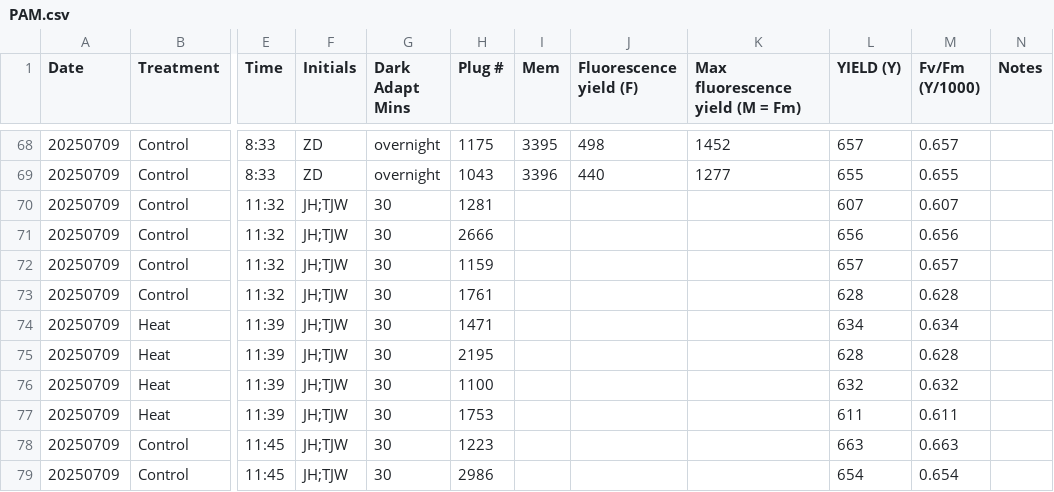
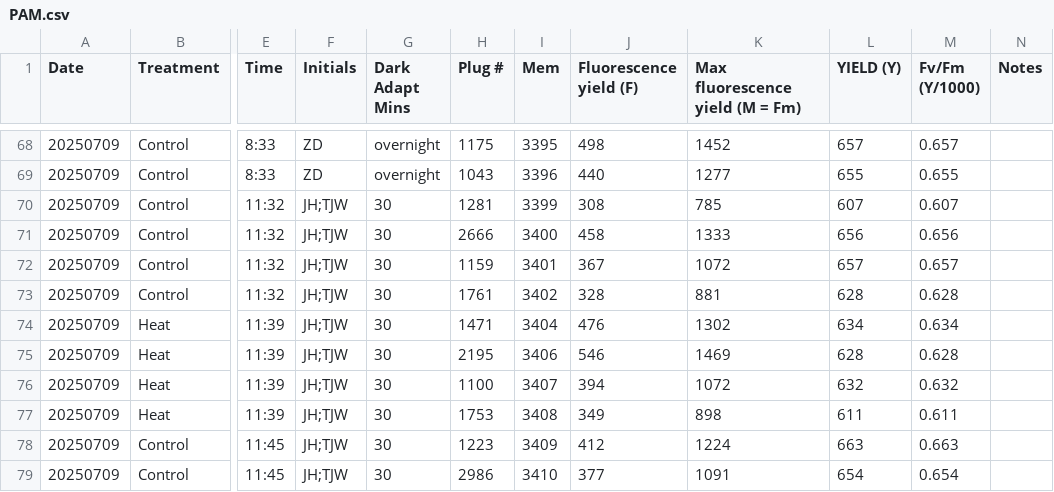
Before and after one commit to zdellaert/TimeSeries, a CSV file: 3-Pacu/data/PAM.csv, drawn as a sheet; only a part is shown, gaps mark what is left out; the diff covers the shown part only; the diff names each change by its address in the sheet, - before the commit and + after, or states it on an @@ line.

Commit message:
Update PAM.csv

```diff
--- a/3-Pacu/data/PAM.csv
+++ b/3-Pacu/data/PAM.csv
-I70 (Mem): (empty)
+I70 (Mem): 3399
-J70 (Fluorescence yield (F)): (empty)
+J70 (Fluorescence yield (F)): 308
-K70 (Max fluorescence yield (M = Fm)): (empty)
+K70 (Max fluorescence yield (M = Fm)): 785
-I71 (Mem): (empty)
+I71 (Mem): 3400
-J71 (Fluorescence yield (F)): (empty)
+J71 (Fluorescence yield (F)): 458
-K71 (Max fluorescence yield (M = Fm)): (empty)
+K71 (Max fluorescence yield (M = Fm)): 1333
-I72 (Mem): (empty)
+I72 (Mem): 3401
-J72 (Fluorescence yield (F)): (empty)
+J72 (Fluorescence yield (F)): 367
-K72 (Max fluorescence yield (M = Fm)): (empty)
+K72 (Max fluorescence yield (M = Fm)): 1072
-I73 (Mem): (empty)
+I73 (Mem): 3402
-J73 (Fluorescence yield (F)): (empty)
+J73 (Fluorescence yield (F)): 328
-K73 (Max fluorescence yield (M = Fm)): (empty)
+K73 (Max fluorescence yield (M = Fm)): 881
-I74 (Mem): (empty)
+I74 (Mem): 3404
-J74 (Fluorescence yield (F)): (empty)
+J74 (Fluorescence yield (F)): 476
-K74 (Max fluorescence yield (M = Fm)): (empty)
+K74 (Max fluorescence yield (M = Fm)): 1302
-I75 (Mem): (empty)
+I75 (Mem): 3406
-J75 (Fluorescence yield (F)): (empty)
+J75 (Fluorescence yield (F)): 546
-K75 (Max fluorescence yield (M = Fm)): (empty)
+K75 (Max fluorescence yield (M = Fm)): 1469
-I76 (Mem): (empty)
+I76 (Mem): 3407
-J76 (Fluorescence yield (F)): (empty)
+J76 (Fluorescence yield (F)): 394
-K76 (Max fluorescence yield (M = Fm)): (empty)
+K76 (Max fluorescence yield (M = Fm)): 1072
-I77 (Mem): (empty)
+I77 (Mem): 3408
-J77 (Fluorescence yield (F)): (empty)
+J77 (Fluorescence yield (F)): 349
-K77 (Max fluorescence yield (M = Fm)): (empty)
+K77 (Max fluorescence yield (M = Fm)): 898
-I78 (Mem): (empty)
+I78 (Mem): 3409
-J78 (Fluorescence yield (F)): (empty)
+J78 (Fluorescence yield (F)): 412
-K78 (Max fluorescence yield (M = Fm)): (empty)
+K78 (Max fluorescence yield (M = Fm)): 1224
-I79 (Mem): (empty)
+I79 (Mem): 3410
-J79 (Fluorescence yield (F)): (empty)
+J79 (Fluorescence yield (F)): 377
-K79 (Max fluorescence yield (M = Fm)): (empty)
+K79 (Max fluorescence yield (M = Fm)): 1091
```
Also changed, not shown: 42 edited cells elsewhere in this file.
